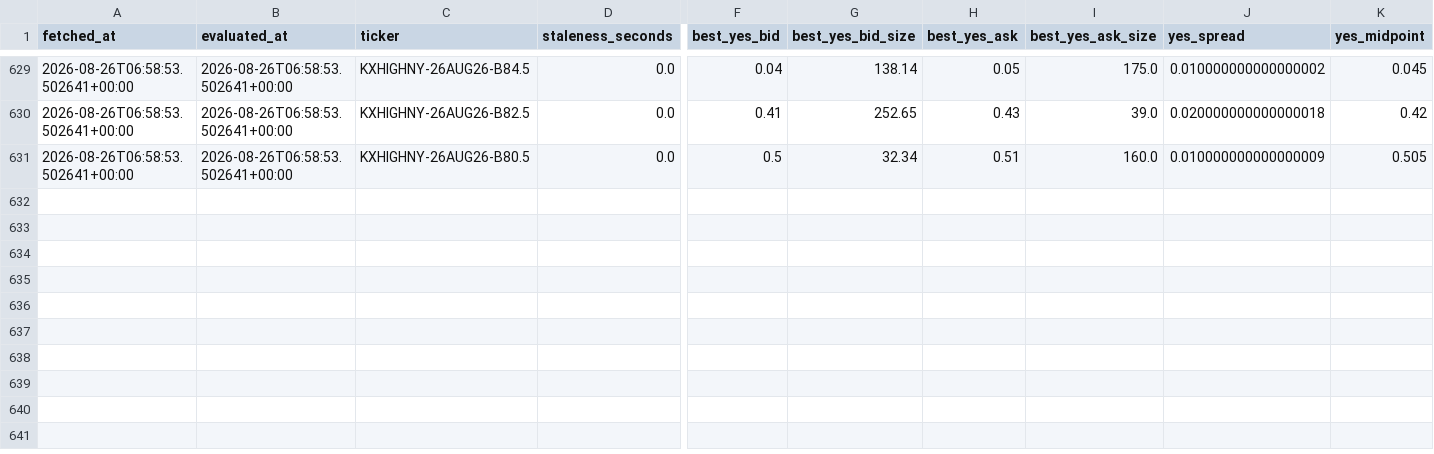
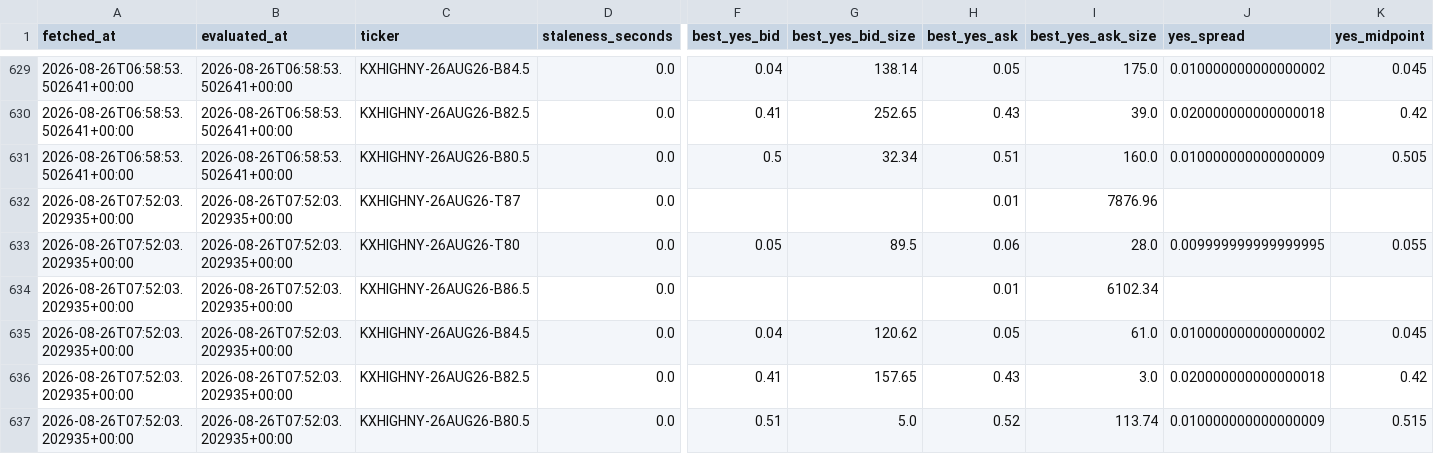
Before and after one commit to ericzzhang27-sys/Kalshi-Weather-Trading, a CSV file: data/raw/kalshi_orderbooks/orderbook_summary_202608.csv, drawn as a sheet; only a part is shown, gaps mark what is left out; rows hold the shown columns only; the diff names each change by its address in the sheet, - before the commit and + after, or states it on an @@ line.

```diff
--- a/data/raw/kalshi_orderbooks/orderbook_summary_202608.csv
+++ b/data/raw/kalshi_orderbooks/orderbook_summary_202608.csv
+row 632: 2026-08-26T07:52:03.202935+00:00 | 2026-08-26T07:52:03.202935+00:00 | KXHIGHNY-26AUG26-T87 | 0.0 |  |  | 0.01 | 7876.96
+row 633: 2026-08-26T07:52:03.202935+00:00 | 2026-08-26T07:52:03.202935+00:00 | KXHIGHNY-26AUG26-T80 | 0.0 | 0.05 | 89.5 | 0.06 | 28.0 | 0.009999999999999995 | 0.055
+row 634: 2026-08-26T07:52:03.202935+00:00 | 2026-08-26T07:52:03.202935+00:00 | KXHIGHNY-26AUG26-B86.5 | 0.0 |  |  | 0.01 | 6102.34
+row 635: 2026-08-26T07:52:03.202935+00:00 | 2026-08-26T07:52:03.202935+00:00 | KXHIGHNY-26AUG26-B84.5 | 0.0 | 0.04 | 120.62 | 0.05 | 61.0 | 0.010000000000000002 | 0.045
+row 636: 2026-08-26T07:52:03.202935+00:00 | 2026-08-26T07:52:03.202935+00:00 | KXHIGHNY-26AUG26-B82.5 | 0.0 | 0.41 | 157.65 | 0.43 | 3.0 | 0.020000000000000018 | 0.42
+row 637: 2026-08-26T07:52:03.202935+00:00 | 2026-08-26T07:52:03.202935+00:00 | KXHIGHNY-26AUG26-B80.5 | 0.0 | 0.51 | 5.0 | 0.52 | 113.74 | 0.010000000000000009 | 0.515
```
Also changed, not shown: data/raw/kalshi_orderbooks/scrape_log.csv, 4 other files.
